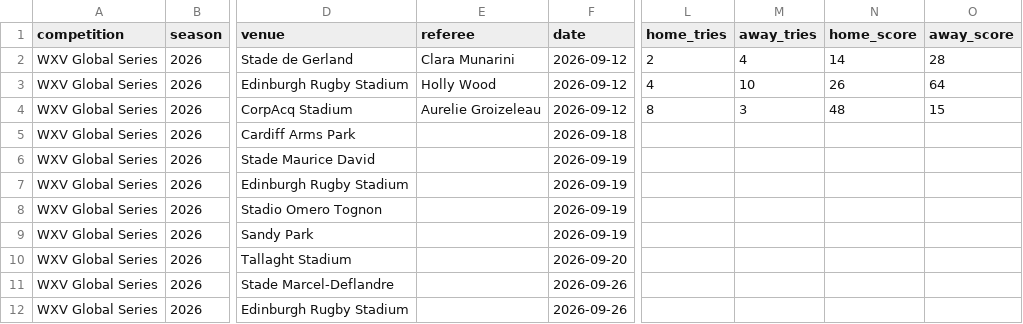
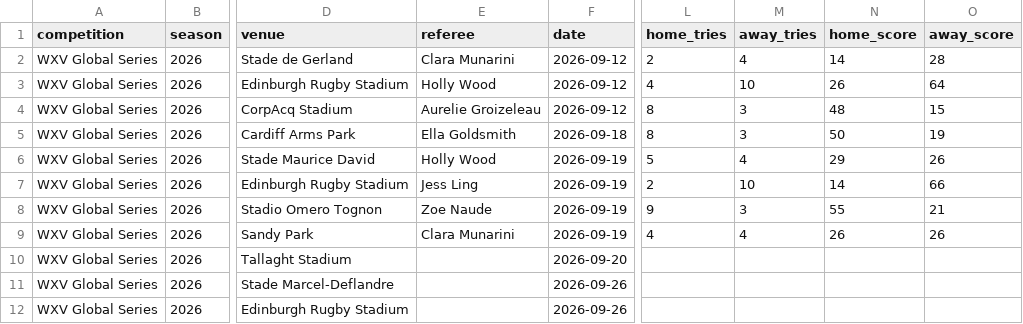
Before and after one commit to davewalker5/RugbyTracker, a CSV file: data/imports/WXV-GLOBAL-2026/matches.csv, drawn as a sheet; only a part is shown, gaps mark what is left out; the diff names each change by its address in the sheet, - before the commit and + after, or states it on an @@ line.

Commit message:
Match result updates

```diff
--- a/data/imports/WXV-GLOBAL-2026/matches.csv
+++ b/data/imports/WXV-GLOBAL-2026/matches.csv
-E5 (referee): (empty)
+E5 (referee): Ella Goldsmith
-L5 (home_tries): (empty)
+L5 (home_tries): 8
-M5 (away_tries): (empty)
+M5 (away_tries): 3
-N5 (home_score): (empty)
+N5 (home_score): 50
-O5 (away_score): (empty)
+O5 (away_score): 19
-E6 (referee): (empty)
+E6 (referee): Holly Wood
-L6 (home_tries): (empty)
+L6 (home_tries): 5
-M6 (away_tries): (empty)
+M6 (away_tries): 4
-N6 (home_score): (empty)
+N6 (home_score): 29
-O6 (away_score): (empty)
+O6 (away_score): 26
-E7 (referee): (empty)
+E7 (referee): Jess Ling
-L7 (home_tries): (empty)
+L7 (home_tries): 2
-M7 (away_tries): (empty)
+M7 (away_tries): 10
-N7 (home_score): (empty)
+N7 (home_score): 14
-O7 (away_score): (empty)
+O7 (away_score): 66
-E8 (referee): (empty)
+E8 (referee): Zoe Naude
-L8 (home_tries): (empty)
+L8 (home_tries): 9
-M8 (away_tries): (empty)
+M8 (away_tries): 3
-N8 (home_score): (empty)
+N8 (home_score): 55
-O8 (away_score): (empty)
+O8 (away_score): 21
-E9 (referee): (empty)
+E9 (referee): Clara Munarini
-L9 (home_tries): (empty)
+L9 (home_tries): 4
-M9 (away_tries): (empty)
+M9 (away_tries): 4
-N9 (home_score): (empty)
+N9 (home_score): 26
-O9 (away_score): (empty)
+O9 (away_score): 26
```
Also changed, not shown: data/imports/WXV-CHALLENGER-2026/matches.csv, 2 other files.
